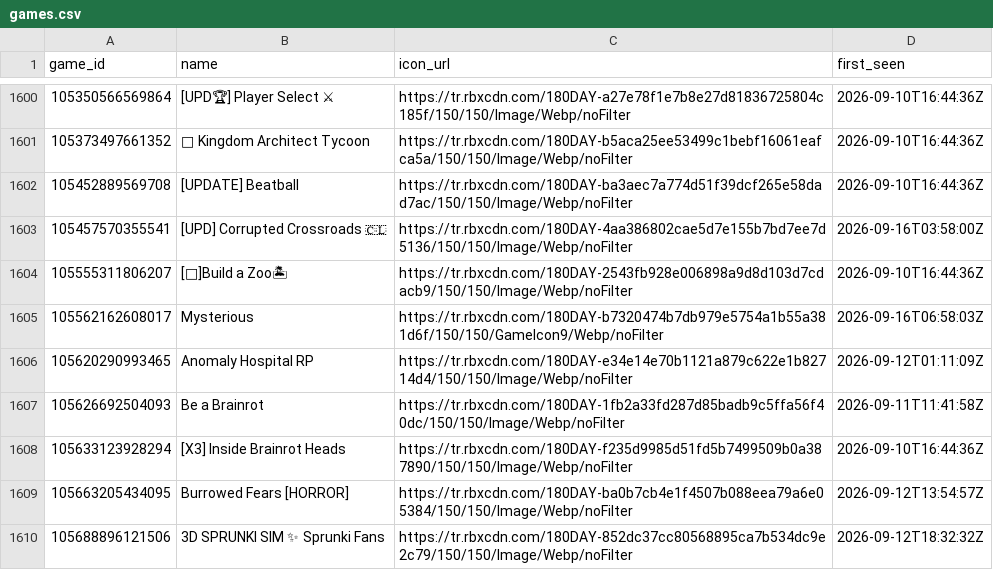
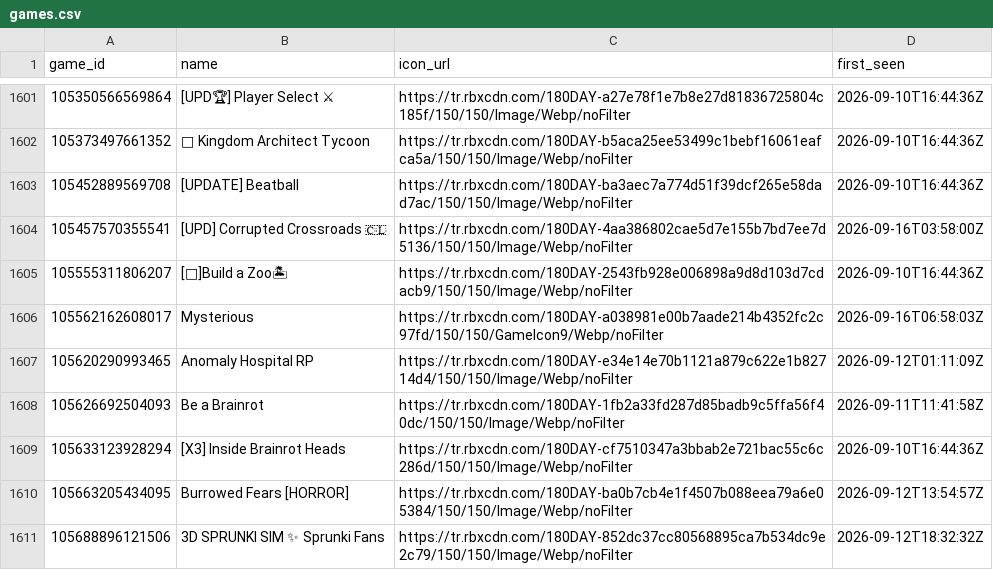
Before and after one commit to Chawewo/robloxPopularityTracker, a CSV file: data/games.csv, drawn as a sheet; only a part is shown, gaps mark what is left out; addresses are those after the commit; the diff covers the shown part only; the diff names each change by its address in the sheet, - before the commit and + after, or states it on an @@ line.

```diff
--- a/data/games.csv
+++ b/data/games.csv
-C1606 (icon_url): https://tr.rbxcdn.com/180DAY-b7320474b7db979e5754a1b55a381d6f/150/150/GameIcon9/Webp/noFilter
+C1606 (icon_url): https://tr.rbxcdn.com/180DAY-a038981e00b7aade214b4352fc2c97fd/150/150/GameIcon9/Webp/noFilter
-C1609 (icon_url): https://tr.rbxcdn.com/180DAY-f235d9985d51fd5b7499509b0a387890/150/150/Image/Webp/noFilter
+C1609 (icon_url): https://tr.rbxcdn.com/180DAY-cf7510347a3bbab2e721bac55c6c286d/150/150/Image/Webp/noFilter
```
Also changed, not shown: 2 added rows and 70 edited cells elsewhere in this file, data/collections.csv, 2 other files.
